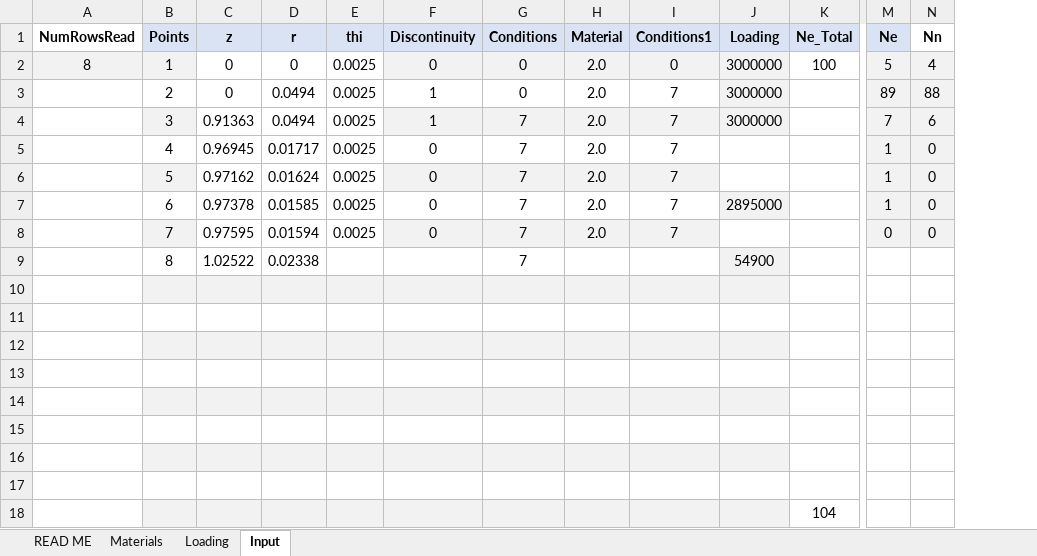
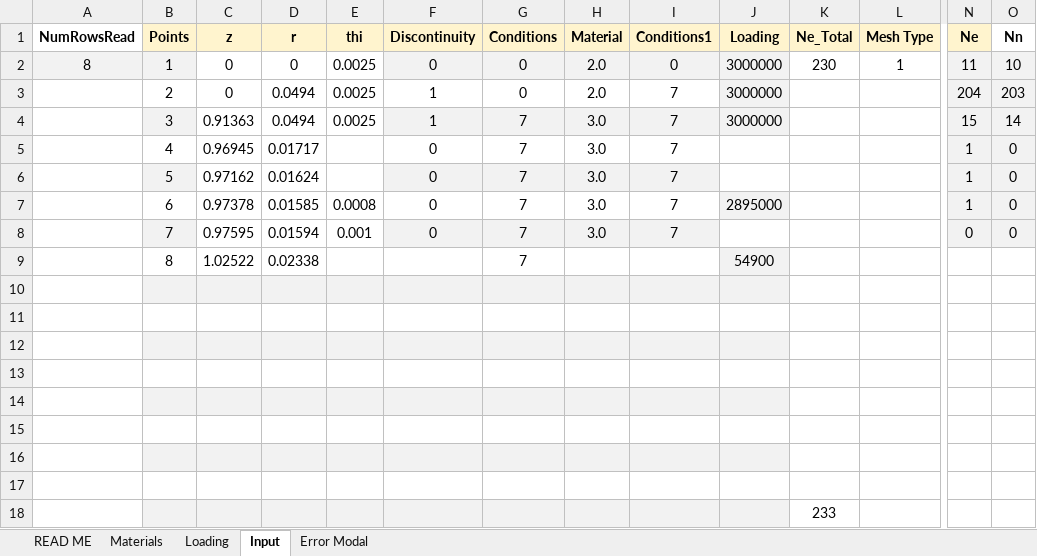
Before and after one commit to Migue1c/Estrutural, an Excel workbook: TESTE ATUALIZADO/Livro1.xlsx, sheet Input, drawn as a sheet; only a part is shown, gaps mark what is left out; values as stored, in another font and other column widths than the file's, no borders; charts and pictures not drawn; addresses are those after the commit; the diff covers the shown part only; the diff names each change by its address in the sheet, - before the commit and + after, or states it on an @@ line.

```diff
--- a/TESTE ATUALIZADO/Livro1.xlsx (sheet Input)
+++ b/TESTE ATUALIZADO/Livro1.xlsx (sheet Input)
+sheet tab: Error Modal
+column L (Mesh Type), row 2: 1
-B1:K1 fill: #DAE3F3
+B1:K1 fill: #FFF4CE
-N1 fill: #DAE3F3
+N1 fill: #FFF4CE
-K2 (Ne_Total): 100
+K2 (Ne_Total): 230
-N2 (Ne): 5
+N2 (Ne): 11
-O2 (Nn): 4
+O2 (Nn): 10
-N3 (Ne): 89
+N3 (Ne): 204
-O3 (Nn): 88
+O3 (Nn): 203
-H4:H8 (Material): 2.0
+H4:H8 (Material): 3.0
-N4 (Ne): 7
+N4 (Ne): 15
-O4 (Nn): 6
+O4 (Nn): 14
-E5:E6 (thi): 0.0025
+E5:E6 (thi): (empty)
-E7 (thi): 0.0025
+E7 (thi): 0.0008
-E8 (thi): 0.0025
+E8 (thi): 0.001
-K18 (Ne_Total): 104
+K18 (Ne_Total): 233
```
Also changed, not shown: 2 added columns, 1 removed column and cell formats elsewhere in this sheet, sheet Materials, sheet Loading, sheet READ ME, formulas that keep their value, charts or pictures, 1 other file.
